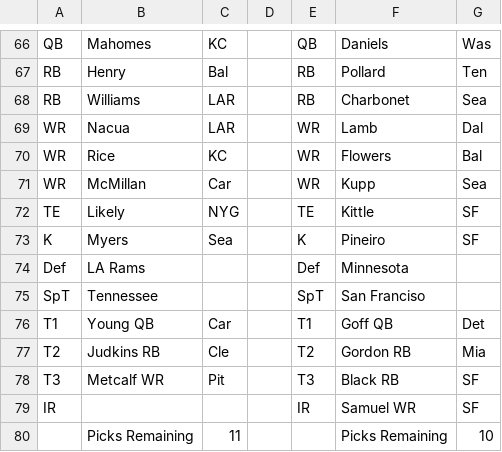
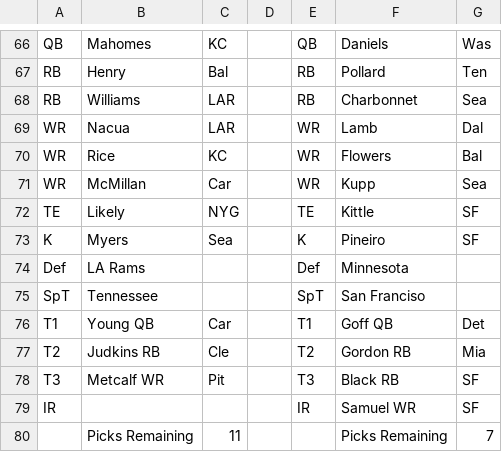
Before and after one commit to mofo110/loffl-rankings, a CSV file: data/input_org_chart.csv, drawn as a sheet; only a part is shown, gaps mark what is left out.

Commit message:
Week 10 baseline

```diff
--- a/data/input_org_chart.csv
+++ b/data/input_org_chart.csv
@@ -67,3 +67,3 @@ QB,Mahomes,KC,,QB,Daniels,Was,
 RB,Henry,Bal,,RB,Pollard,Ten,
-RB,Williams,LAR,,RB,Charbonet,Sea,
+RB,Williams,LAR,,RB,Charbonnet,Sea,
 WR,Nacua,LAR,,WR,Lamb,Dal,
@@ -79,2 +79,2 @@ T3,Metcalf  WR,Pit,,T3,Black  RB,SF,
 IR,,,,IR,Samuel  WR,SF,
-,Picks Remaining,11,,,Picks Remaining,10,
+,Picks Remaining,11,,,Picks Remaining,7,
```
